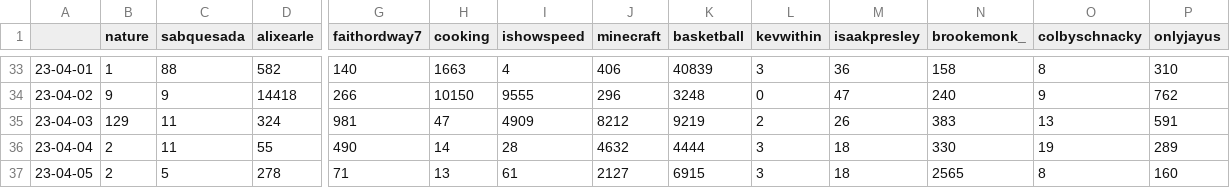
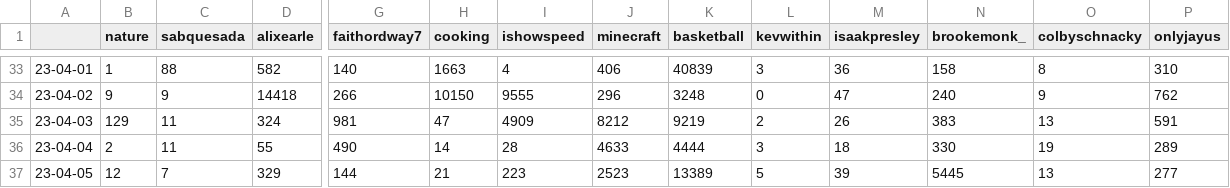
Before and after one commit to sammiphone6/Content_Arbitrage, a CSV file: account_posting/data/stats.csv, drawn as a sheet; only a part is shown, gaps mark what is left out; the diff covers the shown part only; the diff names each change by its address in the sheet, - before the commit and + after, or states it on an @@ line.

```diff
--- a/account_posting/data/stats.csv
+++ b/account_posting/data/stats.csv
-J36 (minecraft): 4632
+J36 (minecraft): 4633
-B37 (nature): 2
+B37 (nature): 12
-C37 (sabquesada): 5
+C37 (sabquesada): 7
-D37 (alixearle): 278
+D37 (alixearle): 329
-G37 (faithordway7): 71
+G37 (faithordway7): 144
-H37 (cooking): 13
+H37 (cooking): 21
-I37 (ishowspeed): 61
+I37 (ishowspeed): 223
-J37 (minecraft): 2127
+J37 (minecraft): 2523
-K37 (basketball): 6915
+K37 (basketball): 13389
-L37 (kevwithin): 3
+L37 (kevwithin): 5
-M37 (isaakpresley): 18
+M37 (isaakpresley): 39
-N37 (brookemonk_): 2565
+N37 (brookemonk_): 5445
-O37 (colbyschnacky): 8
+O37 (colbyschnacky): 13
-P37 (onlyjayus): 160
+P37 (onlyjayus): 277
```
Also changed, not shown: 7 edited cells elsewhere in this file, account_adding/data/fbs.csv, account_adding/data/instas.csv, 27 other files.
